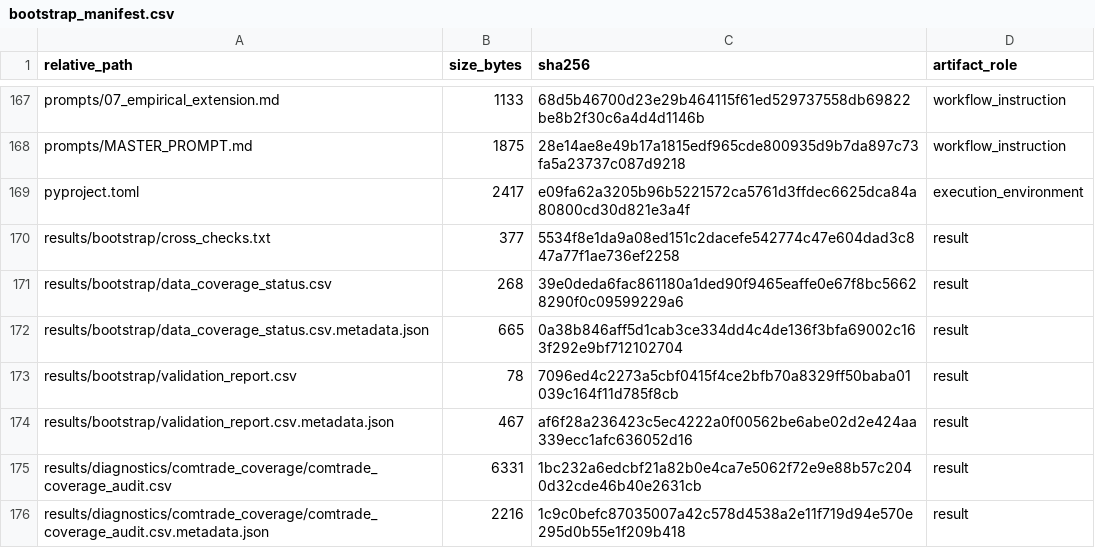
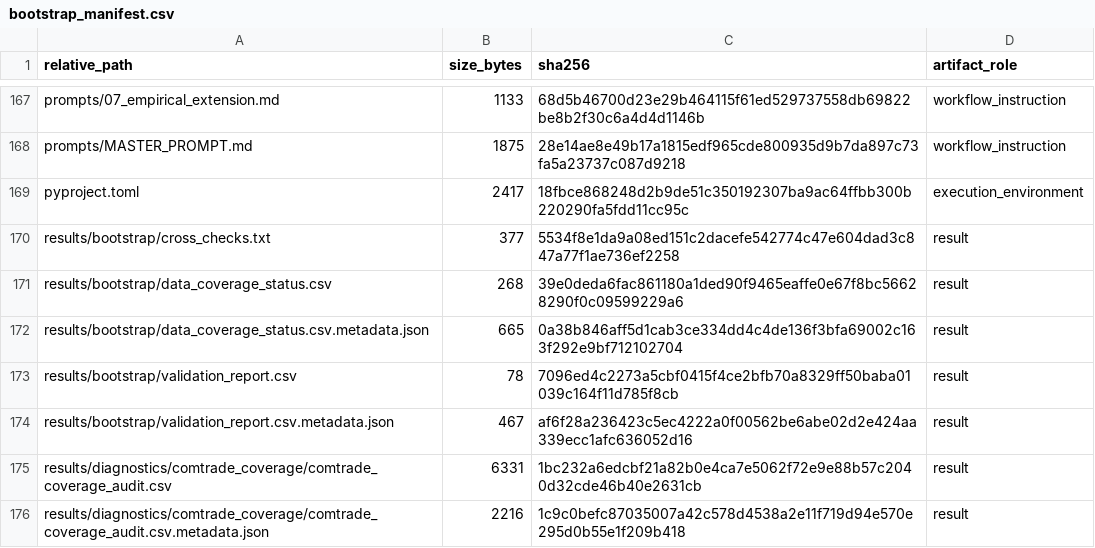
Before and after one commit to DiogoRibeiro7/portugal-external-growth-1960-1973, a CSV file: results/manifests/bootstrap_manifest.csv, drawn as a sheet; only a part is shown, gaps mark what is left out.

```diff
--- a/results/manifests/bootstrap_manifest.csv
+++ b/results/manifests/bootstrap_manifest.csv
@@ -168,3 +168,3 @@ prompts/07_empirical_extension.md,1133,68d5b46700d23e29b464115f61ed529737558db69
 prompts/MASTER_PROMPT.md,1875,28e14ae8e49b17a1815edf965cde800935d9b7da897c73fa5a23737c087d9218,workflow_instruction
-pyproject.toml,2417,e09fa62a3205b96b5221572ca5761d3ffdec6625dca84a80800cd30d821e3a4f,execution_environment
+pyproject.toml,2417,18fbce868248d2b9de51c350192307ba9ac64ffbb300b220290fa5fdd11cc95c,execution_environment
 results/bootstrap/cross_checks.txt,377,5534f8e1da9a08ed151c2dacefe542774c47e604dad3c847a77f1ae736ef2258,result
```
Also changed, not shown: results/manifests/current_manifest.csv, 6 other files.
